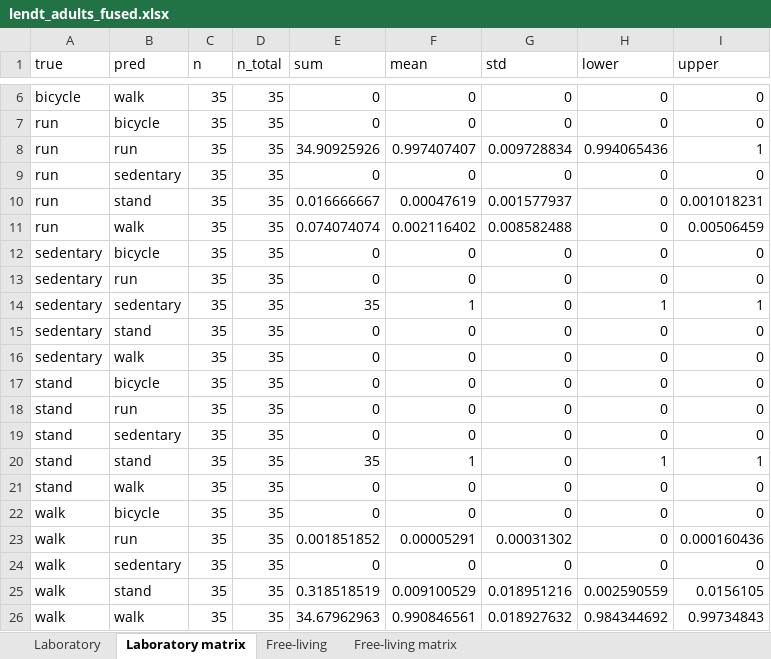
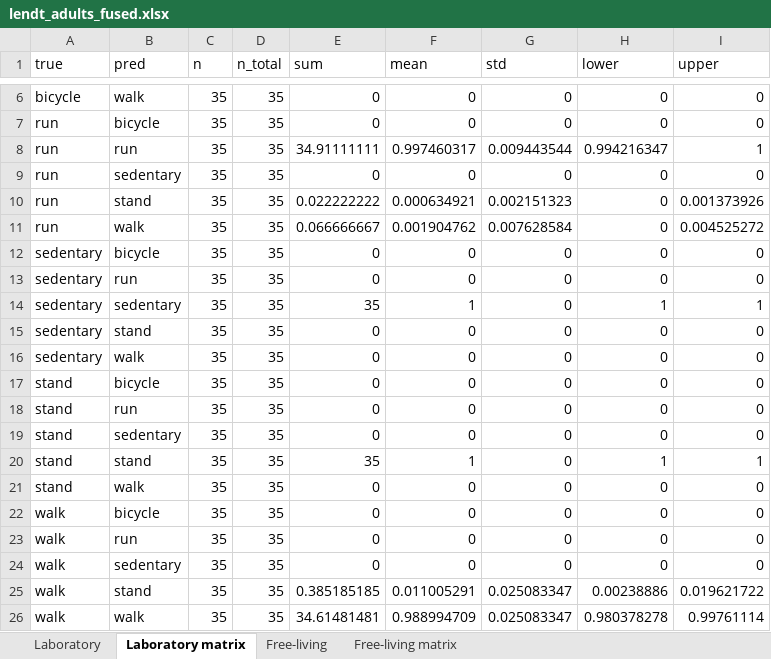
Before and after one commit to actimotus/actimotus-validation, an Excel workbook: results/lendt_adults_fused.xlsx, sheet Laboratory matrix, drawn as a sheet; only a part is shown, gaps mark what is left out; values as stored, in another font and other column widths than the file's, no borders; the diff names each change by its address in the sheet, - before the commit and + after, or states it on an @@ line.

```diff
--- a/results/lendt_adults_fused.xlsx (sheet Laboratory matrix)
+++ b/results/lendt_adults_fused.xlsx (sheet Laboratory matrix)
-E8 (sum): 34.90925926
+E8 (sum): 34.91111111
-F8 (mean): 0.997407407
+F8 (mean): 0.997460317
-G8 (std): 0.009728834
+G8 (std): 0.009443544
-H8 (lower): 0.994065436
+H8 (lower): 0.994216347
-E10 (sum): 0.016666667
+E10 (sum): 0.022222222
-F10 (mean): 0.00047619
+F10 (mean): 0.000634921
-G10 (std): 0.001577937
+G10 (std): 0.002151323
-I10 (upper): 0.001018231
+I10 (upper): 0.001373926
-E11 (sum): 0.074074074
+E11 (sum): 0.066666667
-F11 (mean): 0.002116402
+F11 (mean): 0.001904762
-G11 (std): 0.008582488
+G11 (std): 0.007628584
-I11 (upper): 0.00506459
+I11 (upper): 0.004525272
-E23 (sum): 0.001851852
+E23 (sum): 0
-F23 (mean): 0.00005291
+F23 (mean): 0
-G23 (std): 0.00031302
+G23 (std): 0
-I23 (upper): 0.000160436
+I23 (upper): 0
-E25 (sum): 0.318518519
+E25 (sum): 0.385185185
-F25 (mean): 0.009100529
+F25 (mean): 0.011005291
-G25 (std): 0.018951216
+G25 (std): 0.025083347
-H25 (lower): 0.002590559
+H25 (lower): 0.00238886
-I25 (upper): 0.0156105
+I25 (upper): 0.019621722
-E26 (sum): 34.67962963
+E26 (sum): 34.61481481
-F26 (mean): 0.990846561
+F26 (mean): 0.988994709
-G26 (std): 0.018927632
+G26 (std): 0.025083347
-H26 (lower): 0.984344692
+H26 (lower): 0.980378278
-I26 (upper): 0.99734843
+I26 (upper): 0.99761114
```
Also changed, not shown: sheet Free-living matrix, sheet Laboratory, sheet Free-living, results/lendt_adults.xlsx, results/lendt_energy.xlsx, 31 other files.
